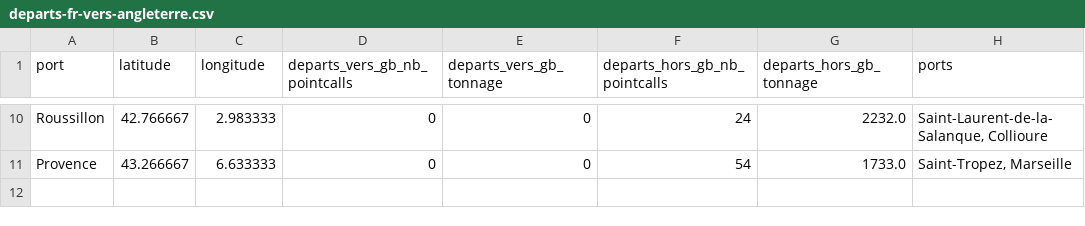
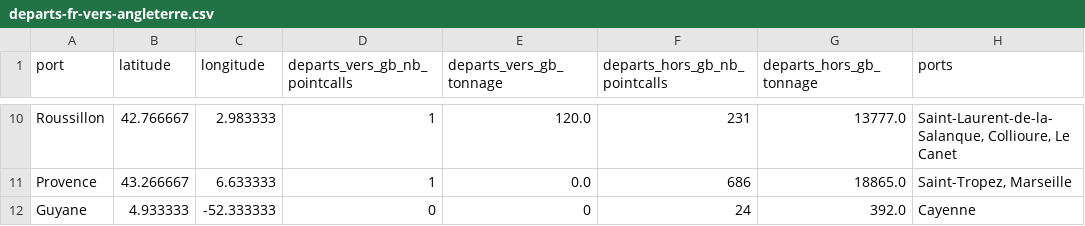
Before and after one commit to medialab/portic-storymaps-2022, a CSV file: data/departs-fr-vers-angleterre.csv, drawn as a sheet; only a part is shown, gaps mark what is left out; the diff covers the shown part only; the diff names each change by its address in the sheet, - before the commit and + after, or states it on an @@ line.

```diff
--- a/data/departs-fr-vers-angleterre.csv
+++ b/data/departs-fr-vers-angleterre.csv
-D10:D11 (departs_vers_gb_nb_pointcalls): 0
+D10:D11 (departs_vers_gb_nb_pointcalls): 1
-E10 (departs_vers_gb_tonnage): 0
+E10 (departs_vers_gb_tonnage): 120.0
-F10 (departs_hors_gb_nb_pointcalls): 24
+F10 (departs_hors_gb_nb_pointcalls): 231
-G10 (departs_hors_gb_tonnage): 2232.0
+G10 (departs_hors_gb_tonnage): 13777.0
-H10 (ports): Saint-Laurent-de-la-Salanque, Collioure
+H10 (ports): Saint-Laurent-de-la-Salanque, Collioure, Le Canet
-E11 (departs_vers_gb_tonnage): 0
+E11 (departs_vers_gb_tonnage): 0.0
-F11 (departs_hors_gb_nb_pointcalls): 54
+F11 (departs_hors_gb_nb_pointcalls): 686
-G11 (departs_hors_gb_tonnage): 1733.0
+G11 (departs_hors_gb_tonnage): 18865.0
+row 12: Guyane | 4.933333 | -52.333333 | 0 | 0 | 24 | 392.0 | Cayenne
```
Also changed, not shown: 32 edited cells elsewhere in this file, data/fraude-exports.csv, data/homeports-from-dunkerque.csv, 32 other files.
